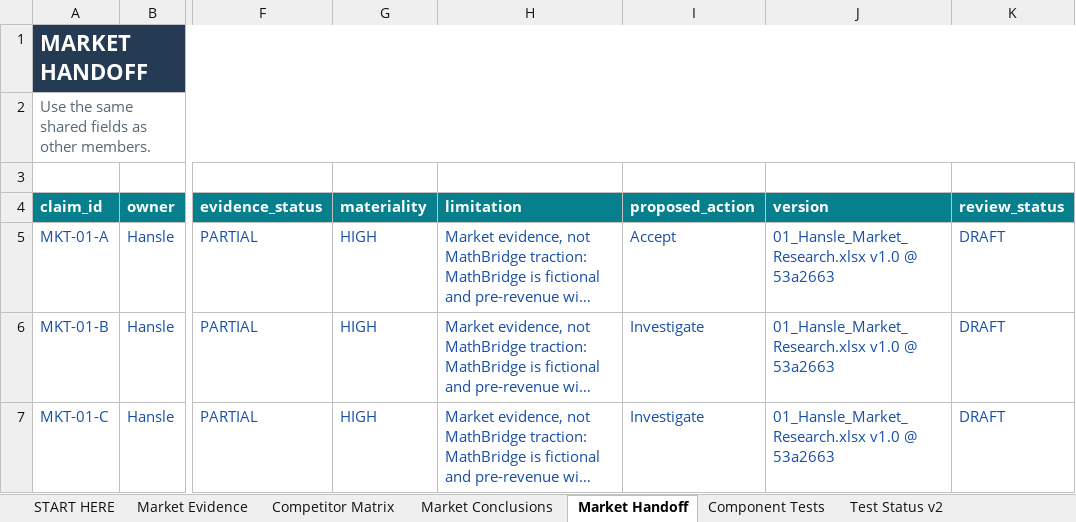
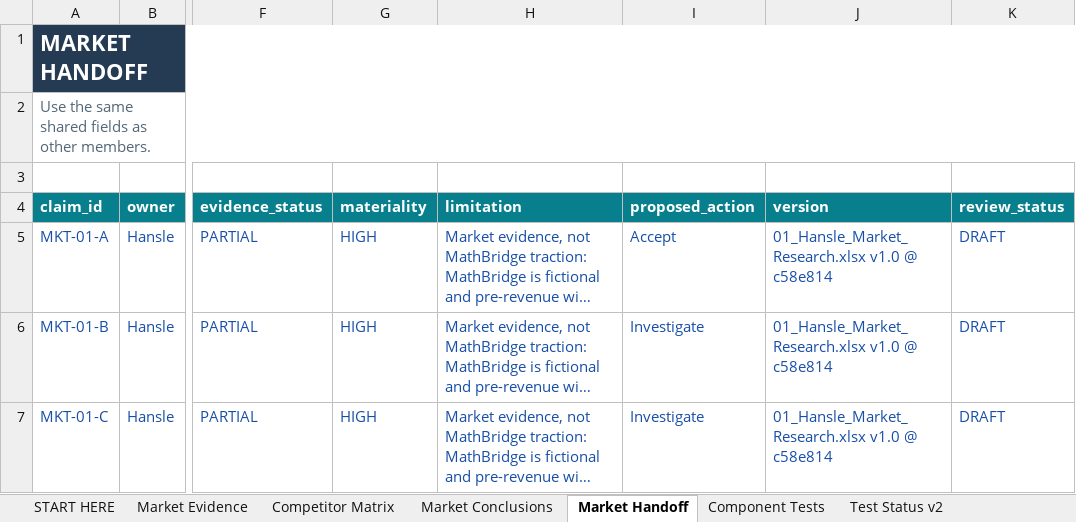
Before and after one commit to hanslelee/research-market-dump, an Excel workbook: market/out/01_Hansle_Market_Research.xlsx, sheet Market Handoff, drawn as a sheet; only a part is shown, gaps mark what is left out; long unchanged cells end in …; values as stored, in another font and other column widths than the file's, no borders; the diff covers the shown part only; the diff names each change by its address in the sheet, - before the commit and + after, or states it on an @@ line.

```diff
--- a/market/out/01_Hansle_Market_Research.xlsx (sheet Market Handoff)
+++ b/market/out/01_Hansle_Market_Research.xlsx (sheet Market Handoff)
-J5:J7 (version): 01_Hansle_Market_Research.xlsx v1.0 @ 53a2663
+J5:J7 (version): 01_Hansle_Market_Research.xlsx v1.0 @ c58e814
```
Also changed, not shown: 5 edited cells elsewhere in this sheet, sheet Market Evidence, sheet Competitor Matrix, sheet Component Tests, sheet Test Status v2, sheet Market Conclusions, 13 other files.
